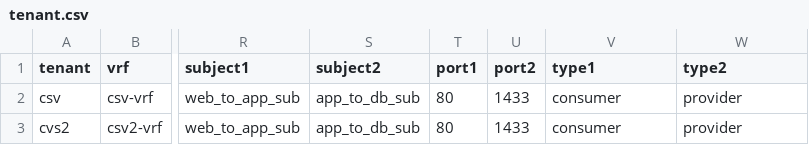
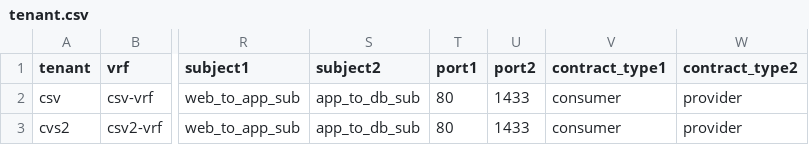
Before and after one commit to Jae-cisco/Ansible_ACI_CSV, a CSV file: tenant.csv, drawn as a sheet; only a part is shown, gaps mark what is left out; the diff names each change by its address in the sheet, - before the commit and + after, or states it on an @@ line.

Commit message:
Update tenant.csv

```diff
--- a/tenant.csv
+++ b/tenant.csv
-V1: type1
+V1: contract_type1
-W1: type2
+W1: contract_type2
```
